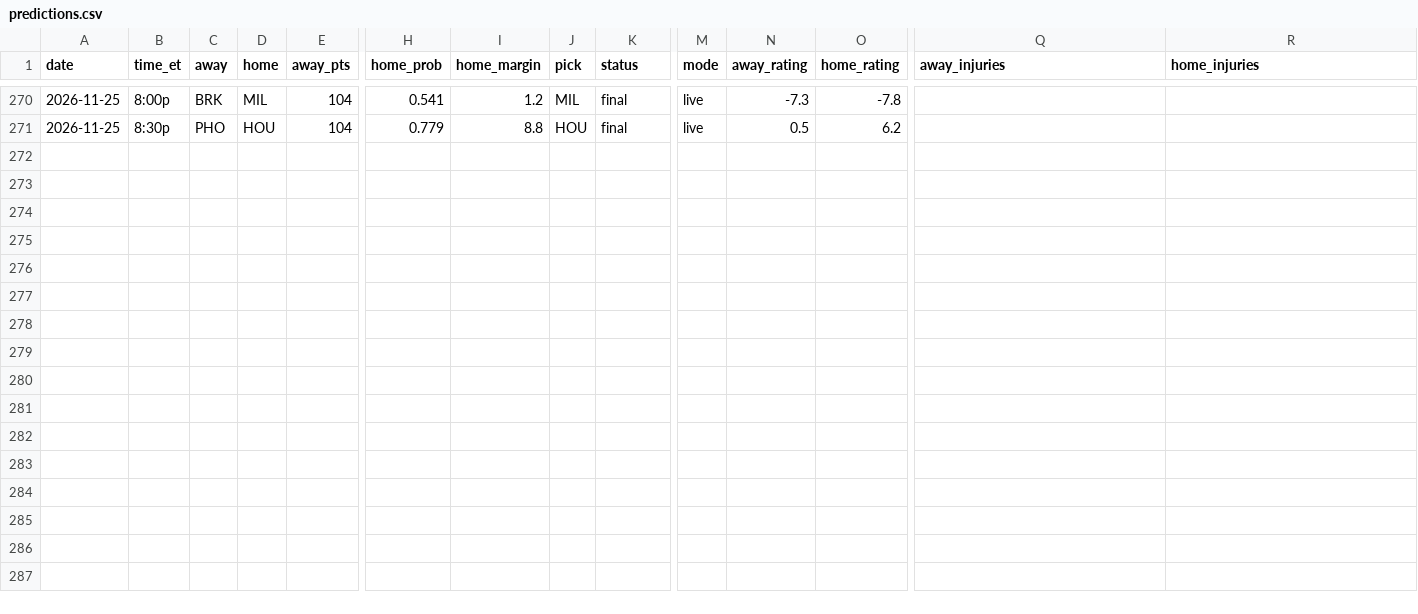
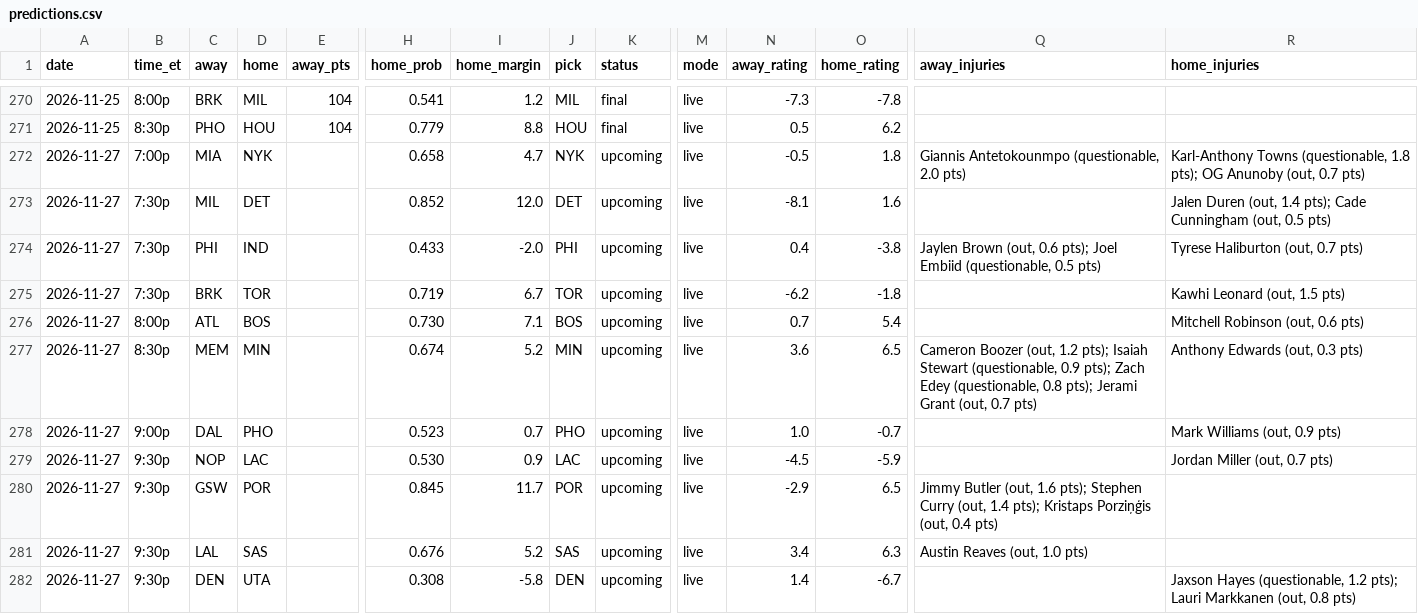
Before and after one commit to sreekeyyunni/nba-ledger-se, a CSV file: data/predictions.csv, drawn as a sheet; only a part is shown, gaps mark what is left out; rows hold the shown columns only; the diff names each change by its address in the sheet, - before the commit and + after, or states it on an @@ line.

```diff
--- a/data/predictions.csv
+++ b/data/predictions.csv
+row 272: 2026-11-27 | 7:00p | MIA | NYK |  | 0.658 | 4.7 | NYK | upcoming | live | -0.5 | 1.8 | Giannis Antetokounmpo (questionable, 2.0 pts) | Karl-Anthony Towns (questionable, 1.8 pts); OG Anunoby (out, 0.7 pts)
+row 273: 2026-11-27 | 7:30p | MIL | DET |  | 0.852 | 12.0 | DET | upcoming | live | -8.1 | 1.6 |  | Jalen Duren (out, 1.4 pts); Cade Cunningham (out, 0.5 pts)
+row 274: 2026-11-27 | 7:30p | PHI | IND |  | 0.433 | -2.0 | PHI | upcoming | live | 0.4 | -3.8 | Jaylen Brown (out, 0.6 pts); Joel Embiid (questionable, 0.5 pts) | Tyrese Haliburton (out, 0.7 pts)
+row 275: 2026-11-27 | 7:30p | BRK | TOR |  | 0.719 | 6.7 | TOR | upcoming | live | -6.2 | -1.8 |  | Kawhi Leonard (out, 1.5 pts)
+row 276: 2026-11-27 | 8:00p | ATL | BOS |  | 0.730 | 7.1 | BOS | upcoming | live | 0.7 | 5.4 |  | Mitchell Robinson (out, 0.6 pts)
+row 277: 2026-11-27 | 8:30p | MEM | MIN |  | 0.674 | 5.2 | MIN | upcoming | live | 3.6 | 6.5 | Cameron Boozer (out, 1.2 pts); Isaiah Stewart (questionable, 0.9 pts); Zach Edey (questionable, 0.8 pts); Jerami Grant (out, 0.7 pts) | Anthony Edwards (out, 0.3 pts)
+row 278: 2026-11-27 | 9:00p | DAL | PHO |  | 0.523 | 0.7 | PHO | upcoming | live | 1.0 | -0.7 |  | Mark Williams (out, 0.9 pts)
+row 279: 2026-11-27 | 9:30p | NOP | LAC |  | 0.530 | 0.9 | LAC | upcoming | live | -4.5 | -5.9 |  | Jordan Miller (out, 0.7 pts)
+row 280: 2026-11-27 | 9:30p | GSW | POR |  | 0.845 | 11.7 | POR | upcoming | live | -2.9 | 6.5 | Jimmy Butler (out, 1.6 pts); Stephen Curry (out, 1.4 pts); Kristaps Porziņģis (out, 0.4 pts)
+row 281: 2026-11-27 | 9:30p | LAL | SAS |  | 0.676 | 5.2 | SAS | upcoming | live | 3.4 | 6.3 | Austin Reaves (out, 1.0 pts)
+row 282: 2026-11-27 | 9:30p | DEN | UTA |  | 0.308 | -5.8 | DEN | upcoming | live | 1.4 | -6.7 |  | Jaxson Hayes (questionable, 1.2 pts); Lauri Markkanen (out, 0.8 pts)
```
Also changed, not shown: data/live_values.csv, data/transactions.csv, 8 other files.
